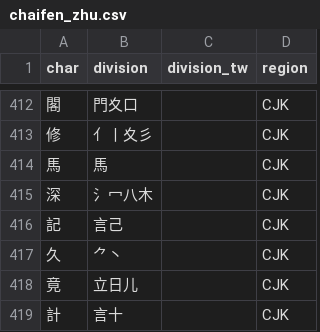
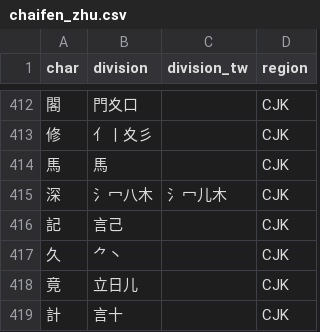
Before and after one commit to forFudan/yu, a CSV file: src/public/chaifen_zhu.csv, drawn as a sheet; only a part is shown, gaps mark what is left out.

```diff
--- a/src/public/chaifen_zhu.csv
+++ b/src/public/chaifen_zhu.csv
@@ -414,3 +414,3 @@ char,division,division_tw,region
 馬,馬,,CJK
-深,氵冖八木,,CJK
+深,氵冖八木,氵冖儿木,CJK
 記,言己,,CJK
```
Also changed, not shown: src/public/zigen-joy.csv, src/public/zigen-light.csv, 5 other files.
